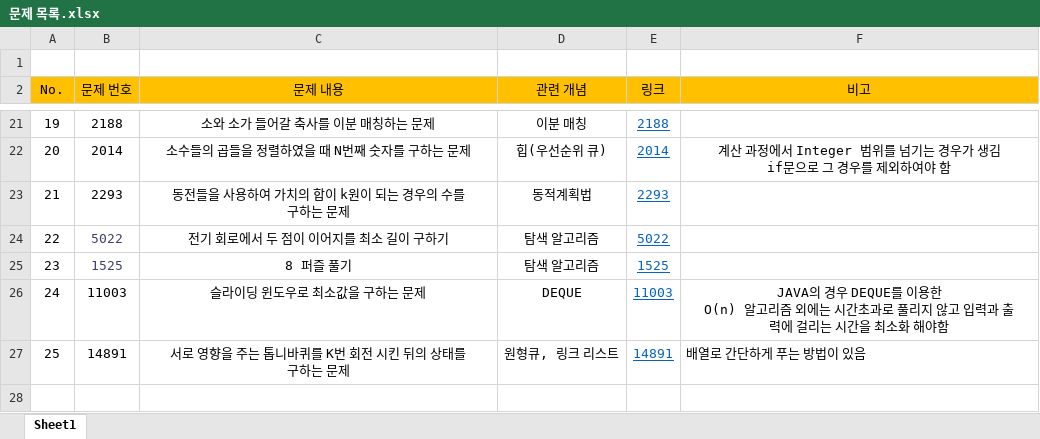
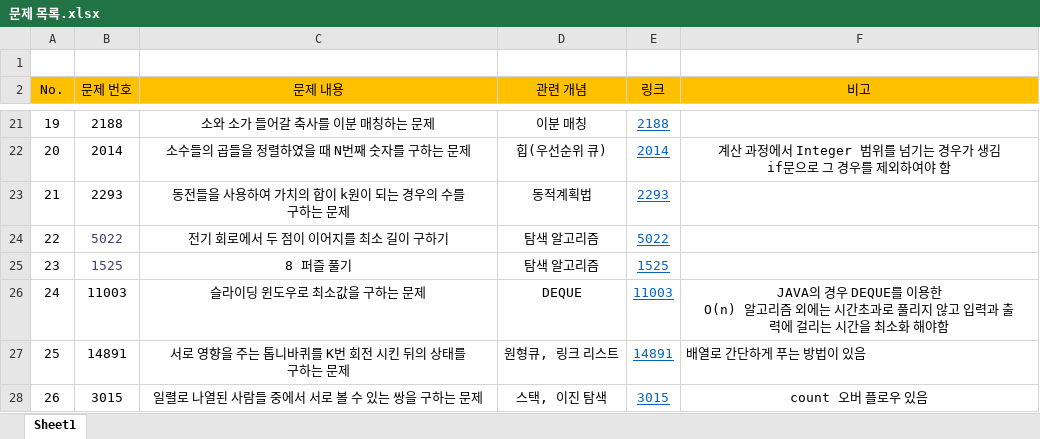
Before and after one commit to shouwn/baekjoon, an Excel workbook: 문제 목록.xlsx, sheet Sheet1, drawn as a sheet; only a part is shown, gaps mark what is left out; values as stored, in another font and other column widths than the file's, no borders; the diff names each change by its address in the sheet, - before the commit and + after, or states it on an @@ line.

```diff
--- a/문제 목록.xlsx (sheet Sheet1)
+++ b/문제 목록.xlsx (sheet Sheet1)
+row 28: 26 | 3015 | 일렬로 나열된 사람들 중에서 서로 볼 수 있는 쌍을 구하는 문제 | 스택, 이진 탐색 | 3015 | count 오버 플로우 있음
```
Also changed, not shown: 1 other file.
